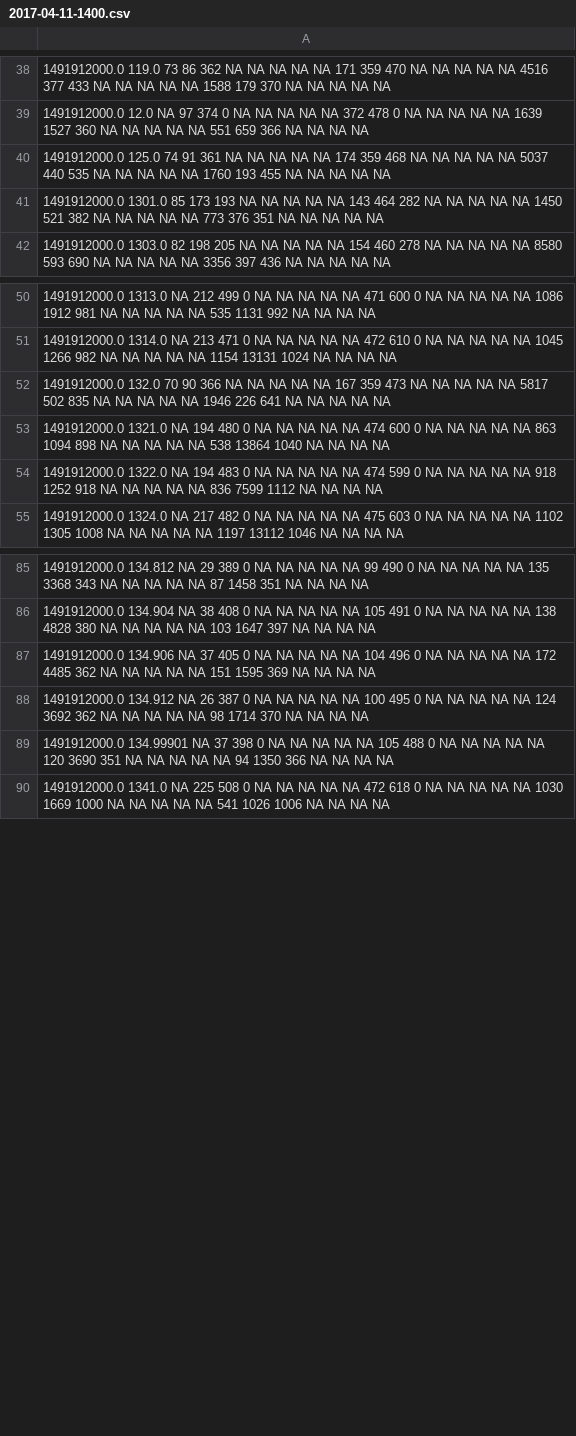
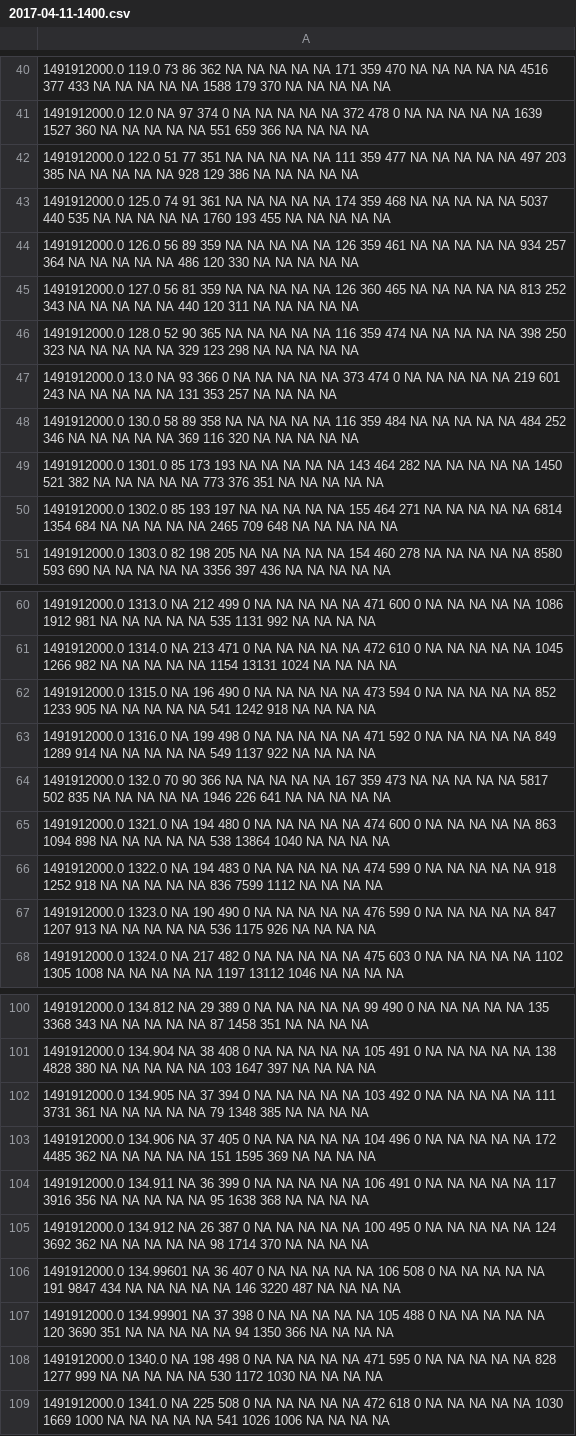
Before and after one commit to kpedro88/cms-sw.github.io, a CSV file: data/jobreports/slc6_amd64_gcc530/CMSSW_9_1_X/2017-04-11-1400.csv, drawn as a sheet; only a part is shown, gaps mark what is left out; the diff covers the shown part only; the diff names each change by its address in the sheet, - before the commit and + after, or states it on an @@ line.

Commit message:
Update data - 2017-04-12-02:11

```diff
--- a/data/jobreports/slc6_amd64_gcc530/CMSSW_9_1_X/2017-04-11-1400.csv
+++ b/data/jobreports/slc6_amd64_gcc530/CMSSW_9_1_X/2017-04-11-1400.csv
+row 42: 1491912000.0 122.0 51 77 351 NA NA NA NA NA 111 359 477 NA NA NA NA NA 497 203 385 NA NA NA NA NA 928 129 386 NA NA NA NA NA
+row 44: 1491912000.0 126.0 56 89 359 NA NA NA NA NA 126 359 461 NA NA NA NA NA 934 257 364 NA NA NA NA NA 486 120 330 NA NA NA NA NA
+row 45: 1491912000.0 127.0 56 81 359 NA NA NA NA NA 126 360 465 NA NA NA NA NA 813 252 343 NA NA NA NA NA 440 120 311 NA NA NA NA NA
+row 46: 1491912000.0 128.0 52 90 365 NA NA NA NA NA 116 359 474 NA NA NA NA NA 398 250 323 NA NA NA NA NA 329 123 298 NA NA NA NA NA
+row 47: 1491912000.0 13.0 NA 93 366 0 NA NA NA NA NA 373 474 0 NA NA NA NA NA 219 601 243 NA NA NA NA NA 131 353 257 NA NA NA NA
+row 48: 1491912000.0 130.0 58 89 358 NA NA NA NA NA 116 359 484 NA NA NA NA NA 484 252 346 NA NA NA NA NA 369 116 320 NA NA NA NA NA
+row 50: 1491912000.0 1302.0 85 193 197 NA NA NA NA NA 155 464 271 NA NA NA NA NA 6814 1354 684 NA NA NA NA NA 2465 709 648 NA NA NA NA NA
+row 62: 1491912000.0 1315.0 NA 196 490 0 NA NA NA NA NA 473 594 0 NA NA NA NA NA 852 1233 905 NA NA NA NA NA 541 1242 918 NA NA NA NA
+row 63: 1491912000.0 1316.0 NA 199 498 0 NA NA NA NA NA 471 592 0 NA NA NA NA NA 849 1289 914 NA NA NA NA NA 549 1137 922 NA NA NA NA
+row 67: 1491912000.0 1323.0 NA 190 490 0 NA NA NA NA NA 476 599 0 NA NA NA NA NA 847 1207 913 NA NA NA NA NA 536 1175 926 NA NA NA NA
+row 102: 1491912000.0 134.905 NA 37 394 0 NA NA NA NA NA 103 492 0 NA NA NA NA NA 111 3731 361 NA NA NA NA NA 79 1348 385 NA NA NA NA
+row 104: 1491912000.0 134.911 NA 36 399 0 NA NA NA NA NA 106 491 0 NA NA NA NA NA 117 3916 356 NA NA NA NA NA 95 1638 368 NA NA NA NA
+row 106: 1491912000.0 134.99601 NA 36 407 0 NA NA NA NA NA 106 508 0 NA NA NA NA NA 191 9847 434 NA NA NA NA NA 146 3220 487 NA NA NA NA
+row 108: 1491912000.0 1340.0 NA 198 498 0 NA NA NA NA NA 471 595 0 NA NA NA NA NA 828 1277 999 NA NA NA NA NA 530 1172 1030 NA NA NA NA
```
Also changed, not shown: 22 added rows elsewhere in this file, data/inputs/slc6_amd64_gcc530/CMSSW_9_1_X/2017-04-11-1400.csv, data/inputs/slc7_amd64_gcc530/CMSSW_9_0_X/2017-04-11-2300.csv, 15 other files.
